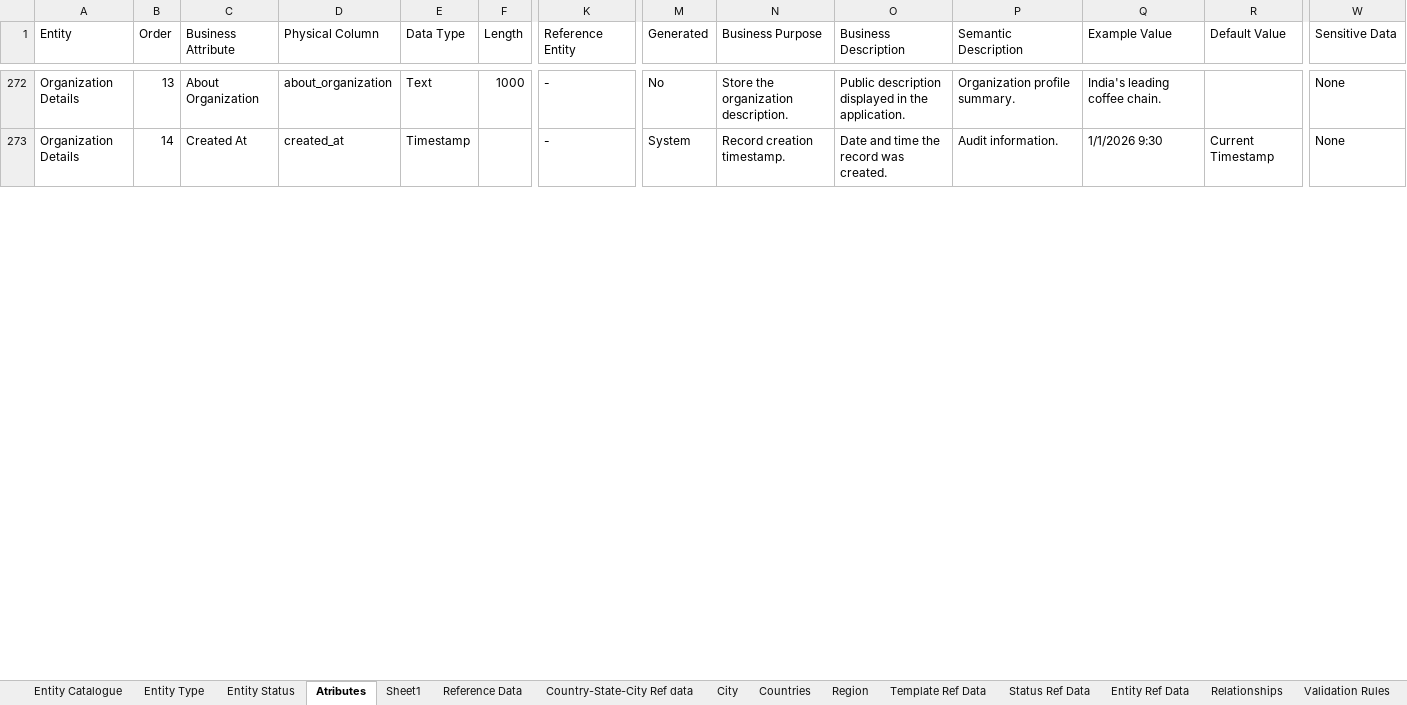
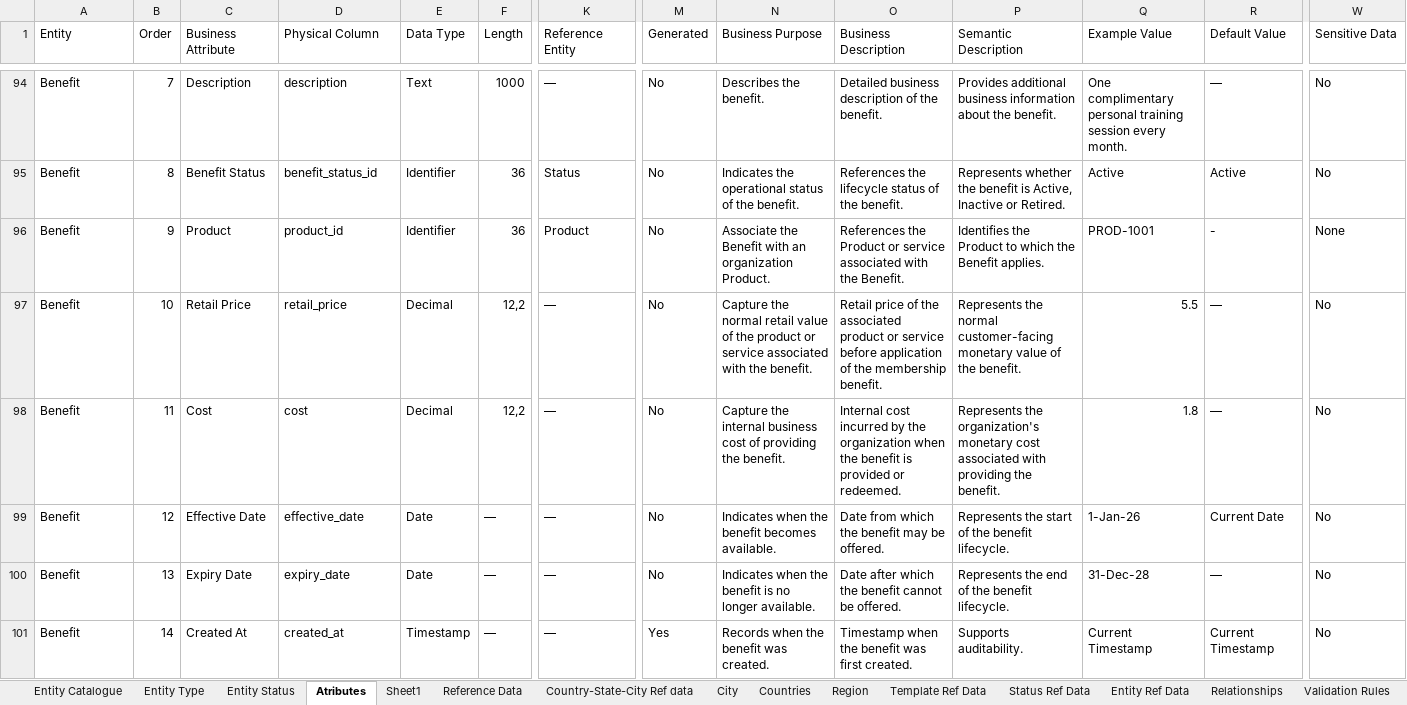
Before and after one commit to mynikatech/memgine, an Excel workbook: docs/domain/Memgine_Physical_Data_Model_catalogue.xlsx, sheet Atributes, drawn as a sheet; only a part is shown, gaps mark what is left out; values as stored, in another font and other column widths than the file's, no cell formats; addresses are those after the commit; rows hold the shown columns only; the diff covers the shown part only; the diff names each change by its address in the sheet, - before the commit and + after, or states it on an @@ line.

```diff
--- a/docs/domain/Memgine_Physical_Data_Model_catalogue.xlsx (sheet Atributes)
+++ b/docs/domain/Memgine_Physical_Data_Model_catalogue.xlsx (sheet Atributes)
-A94 (Entity): Organization Details
+A94 (Entity): Benefit
-B94 (Order): 13
+B94 (Order): 7
-C94 (Business Attribute): About Organization
+C94 (Business Attribute): Description
-D94 (Physical Column): about_organization
+D94 (Physical Column): description
-K94 (Reference Entity): -
+K94 (Reference Entity): —
-N94 (Business Purpose): Store the organization description.
+N94 (Business Purpose): Describes the benefit.
-O94 (Business Description): Public description displayed in the application.
+O94 (Business Description): Detailed business description of the benefit.
-P94 (Semantic Description): Organization profile summary.
+P94 (Semantic Description): Provides additional business information about the benefit.
-Q94 (Example Value): India's leading coffee chain.
+Q94 (Example Value): One complimentary personal training session every month.
-R94 (Default Value): (empty)
+R94 (Default Value): —
-W94 (Sensitive Data): None
+W94 (Sensitive Data): No
@@ row 95 unhidden: Benefit | 8 | Benefit Status | benefit_status_id | Identifier | 36 | Status | No | Indicates the operational status of the benefit. | References the lifecycle status of the benefit. | Represents whether the benefit is Active, Inactive or Retired. | Active | Active | No @@
@@ row 96 unhidden: Benefit | 9 | Product | product_id | Identifier | 36 | Product | No | Associate the Benefit with an organization Product. | References the Product or service associated with the Benefit. | Identifies the Product to which the Benefit applies. | PROD-1001 | - | None @@
@@ row 97 unhidden: Benefit | 10 | Retail Price | retail_price | Decimal | 12,2 | — | No | Capture the normal retail value of the product or service associated with the benefit. | Retail price of the associated product or service before application of the membership benefit. | Represents the normal customer-facing monetary value of the benefit. | 5.5 | — | No @@
@@ row 98 unhidden: Benefit | 11 | Cost | cost | Decimal | 12,2 | — | No | Capture the internal business cost of providing the benefit. | Internal cost incurred by the organization when the benefit is provided or redeemed. | Represents the organization's monetary cost associated with providing the benefit. | 1.8 | — | No @@
@@ row 99 unhidden: Benefit | 12 | Effective Date | effective_date | Date | — | — | No | Indicates when the benefit becomes available. | Date from which the benefit may be offered. | Represents the start of the benefit lifecycle. | 1-Jan-26 | Current Date | No @@
@@ row 100 unhidden: Benefit | 13 | Expiry Date | expiry_date | Date | — | — | No | Indicates when the benefit is no longer available. | Date after which the benefit cannot be offered. | Represents the end of the benefit lifecycle. | 31-Dec-28 | — | No @@
-A101 (Entity): Organization Details
+A101 (Entity): Benefit
-F101 (Length): (empty)
+F101 (Length): —
-K101 (Reference Entity): -
+K101 (Reference Entity): —
-M101 (Generated): System
+M101 (Generated): Yes
-N101 (Business Purpose): Record creation timestamp.
+N101 (Business Purpose): Records when the benefit was created.
-O101 (Business Description): Date and time the record was created.
+O101 (Business Description): Timestamp when the benefit was first created.
-P101 (Semantic Description): Audit information.
+P101 (Semantic Description): Supports auditability.
-Q101 (Example Value): 1/1/2026 9:30
+Q101 (Example Value): Current Timestamp
-W101 (Sensitive Data): None
+W101 (Sensitive Data): No
```
Also changed, not shown: 28 hidden or unhidden rows and 90 edited cells elsewhere in this sheet, cell formats, 1 other file.
